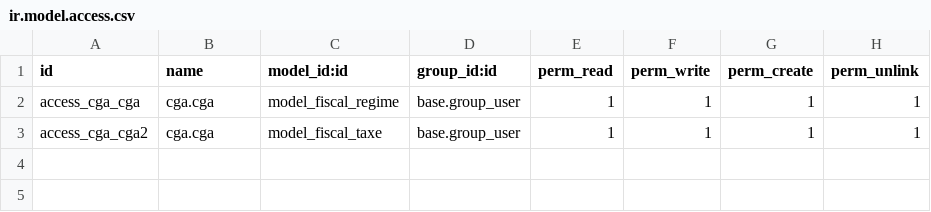
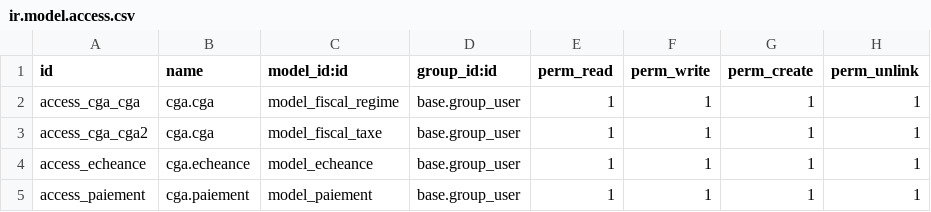
Before and after one commit to Madia223/adherent-cga, a CSV file: security/ir.model.access.csv, drawn as a sheet; the diff names each change by its address in the sheet, - before the commit and + after, or states it on an @@ line.

Commit message:
Enregistrement et suivi des paiements

```diff
--- a/security/ir.model.access.csv
+++ b/security/ir.model.access.csv
+row 4: access_echeance | cga.echeance | model_echeance | base.group_user | 1 | 1 | 1 | 1
+row 5: access_paiement | cga.paiement | model_paiement | base.group_user | 1 | 1 | 1 | 1
```
Also changed, not shown: 13 other files.
